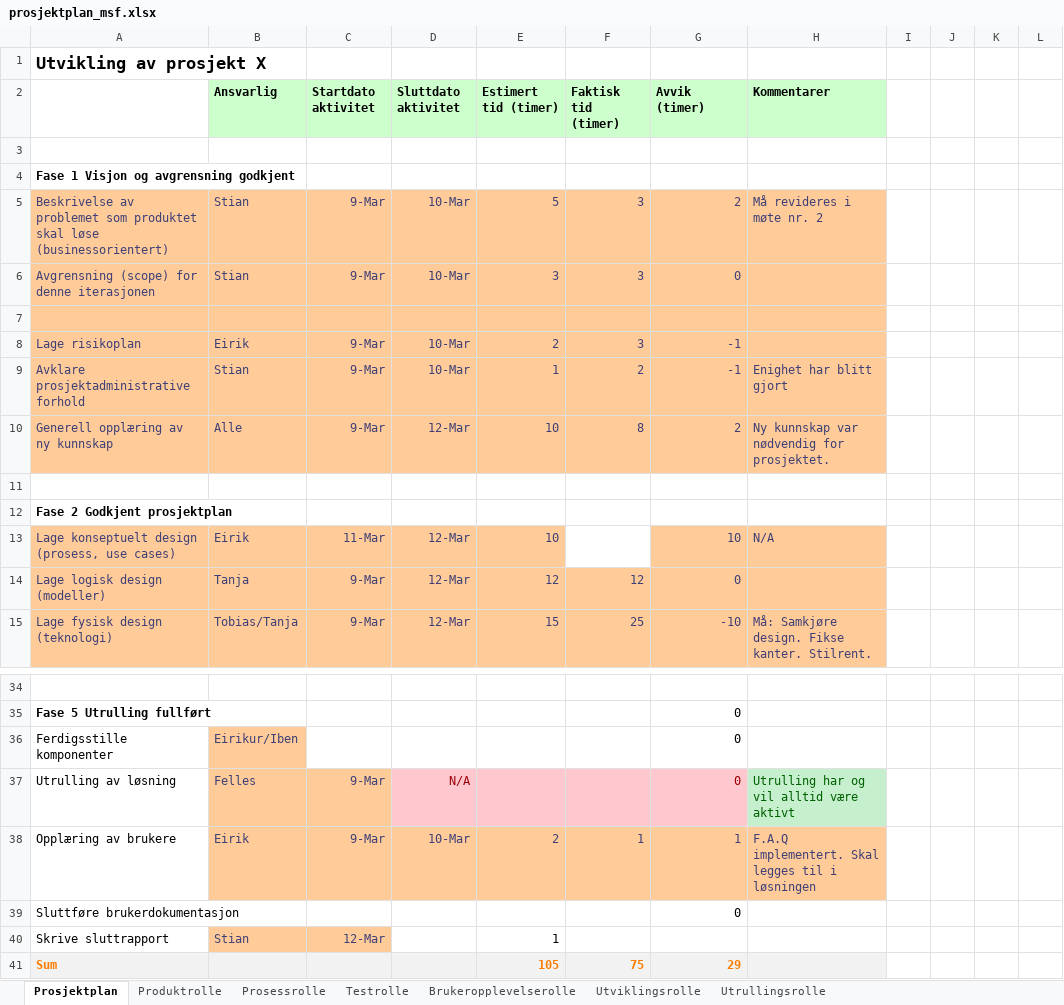
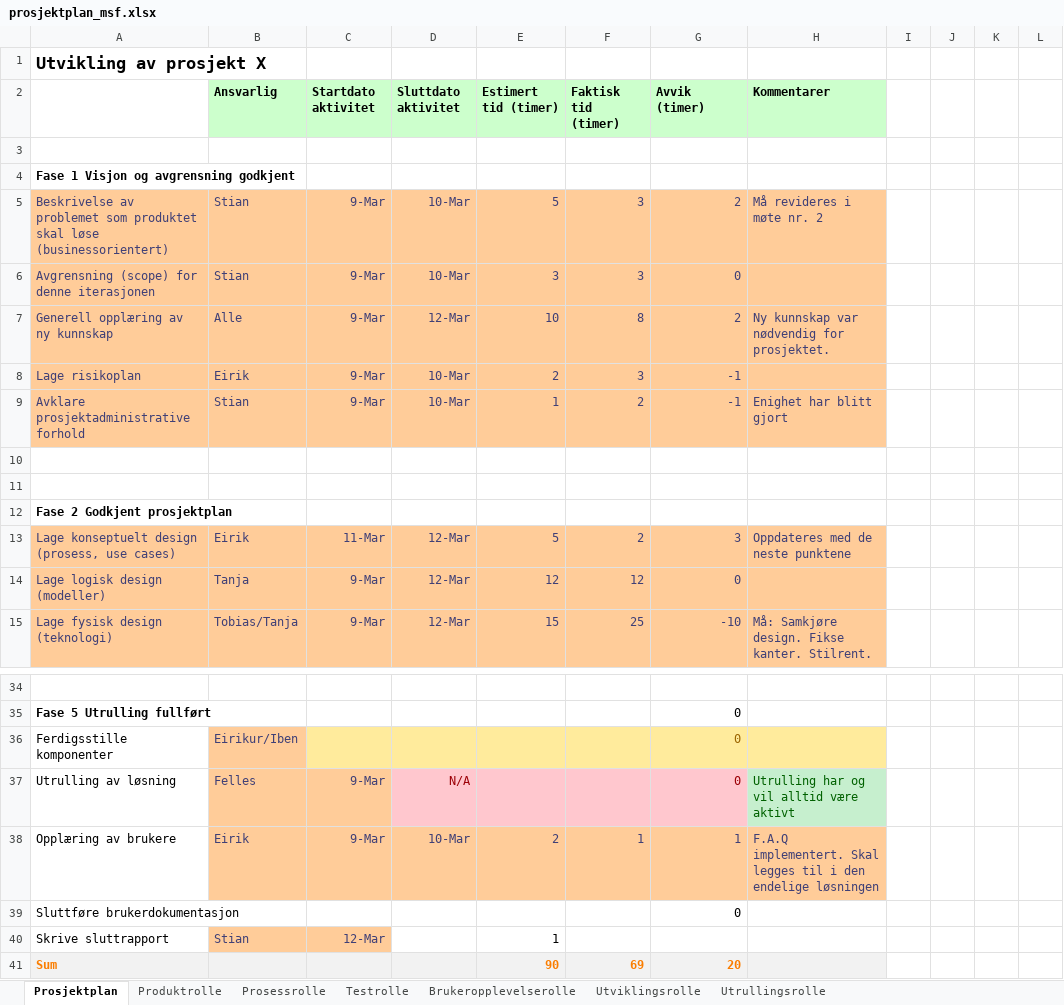
Before and after one commit to Brenin/PJ2100-Gruppe21, an Excel workbook: prosjektplan_msf.xlsx, sheet Prosjektplan, drawn as a sheet; only a part is shown, gaps mark what is left out; values as stored, in another font and other column widths than the file's, no borders; rows hold the shown columns only; the diff names each change by its address in the sheet, - before the commit and + after, or states it on an @@ line.

Commit message:
Oppdatert

```diff
--- a/prosjektplan_msf.xlsx (sheet Prosjektplan)
+++ b/prosjektplan_msf.xlsx (sheet Prosjektplan)
-row 7: (empty)
+row 7: Generell opplæring av ny kunnskap | Alle | 9-Mar | 12-Mar | 10 | 8 | 2 | Ny kunnskap var nødvendig for prosjektet.
-row 10: Generell opplæring av ny kunnskap | Alle | 9-Mar | 12-Mar | 10 | 8 | 2 | Ny kunnskap var nødvendig for prosjektet.
+row 10: (empty)
-A10:H10 fill: #FFCC99
+A10:H10 fill: none
-E13 (Estimert tid (timer)): 10
+E13 (Estimert tid (timer)): 5
-F13 (Faktisk tid (timer)): (empty)
+F13 (Faktisk tid (timer)): 2
-F13 fill: none
+F13 fill: #FFCC99
-G13 (Avvik (timer)): 10
+G13 (Avvik (timer)): 3
-H13 (Kommentarer): N/A
+H13 (Kommentarer): Oppdateres med de neste punktene
-C36:H36 fill: none
+C36:H36 fill: #FFEB9C
-G36 text colour: black
+G36 text colour: #9C6500
-H38 (Kommentarer): …til i løsningen
+H38 (Kommentarer): …til i den endelige løsningen
-E41 (Estimert tid (timer)): 105
+E41 (Estimert tid (timer)): 90
-F41 (Faktisk tid (timer)): 75
+F41 (Faktisk tid (timer)): 69
-G41 (Avvik (timer)): 29
+G41 (Avvik (timer)): 20
```
